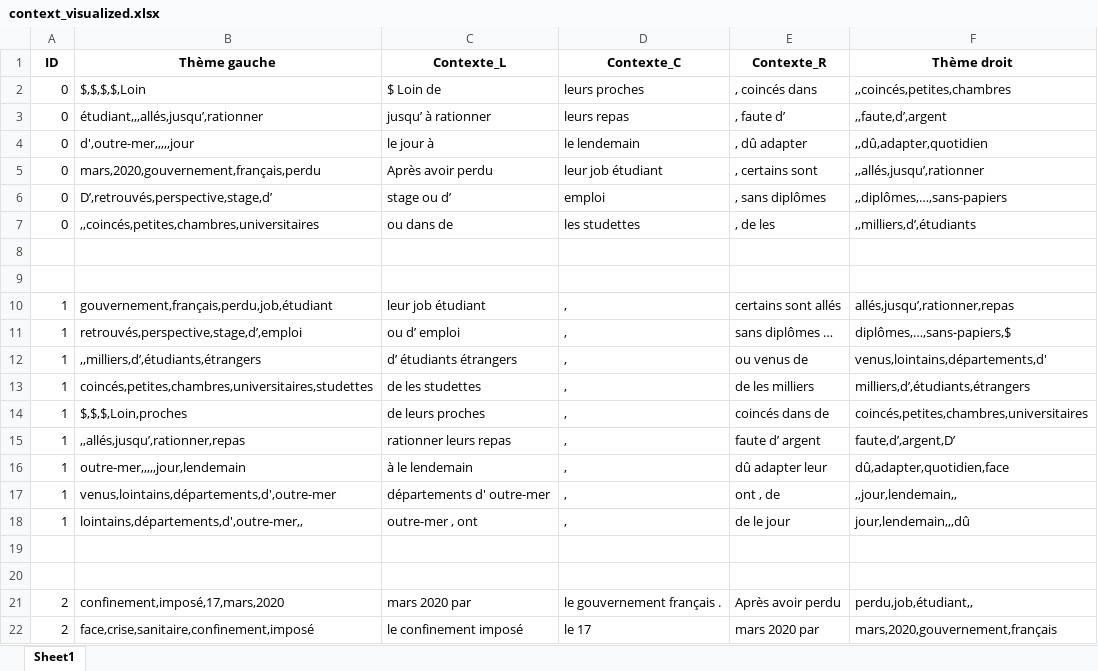
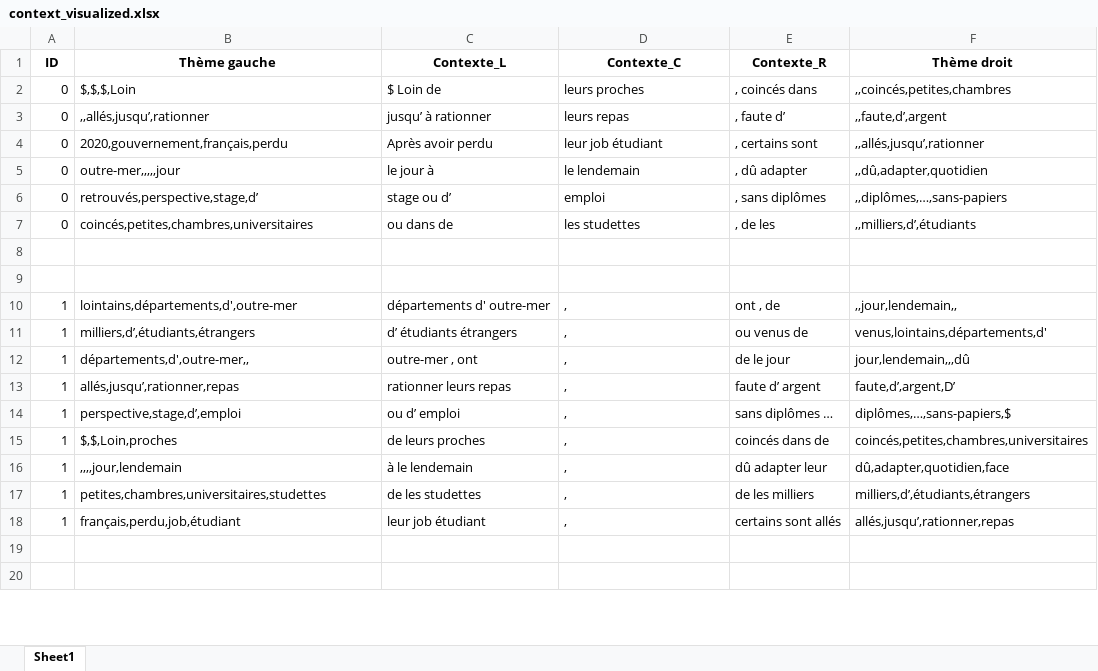
Before and after one commit to mehdi-mirzapour/French-CRS, an Excel workbook: command_line/crs-output/context_visualized.xlsx, sheet Sheet1, drawn as a sheet; only a part is shown; values as stored, in another font and other column widths than the file's, no borders; removed rows and columns are numbered as before the commit, all else as after; the diff covers the shown part only; the diff names each change by its address in the sheet, - before the commit and + after, or states it on an @@ line.

```diff
--- a/command_line/crs-output/context_visualized.xlsx (sheet Sheet1)
+++ b/command_line/crs-output/context_visualized.xlsx (sheet Sheet1)
-B2 (Thème gauche): $,$,$,$,Loin
+B2 (Thème gauche): $,$,$,Loin
-B3 (Thème gauche): étudiant,,,allés,jusqu’,rationner
+B3 (Thème gauche): ,,allés,jusqu’,rationner
-row 4: 0 | d',outre-mer,,,,,jour | le jour à | le lendemain | , dû adapter | ,,dû,adapter,quotidien
-B4 (Thème gauche): mars,2020,gouvernement,français,perdu
+B4 (Thème gauche): 2020,gouvernement,français,perdu
+row 5: 0 | outre-mer,,,,,jour | le jour à | le lendemain | , dû adapter | ,,dû,adapter,quotidien
-B6 (Thème gauche): D’,retrouvés,perspective,stage,d’
+B6 (Thème gauche): retrouvés,perspective,stage,d’
-B7 (Thème gauche): ,,coincés,petites,chambres,universitaires
+B7 (Thème gauche): coincés,petites,chambres,universitaires
-B10 (Thème gauche): gouvernement,français,perdu,job,étudiant
+B10 (Thème gauche): lointains,départements,d',outre-mer
-C10 (Contexte_L): leur job étudiant
+C10 (Contexte_L): départements d' outre-mer
-E10 (Contexte_R): certains sont allés
+E10 (Contexte_R): ont , de
-F10 (Thème droit): allés,jusqu’,rationner,repas
+F10 (Thème droit): ,,jour,lendemain,,
-row 11: 1 | retrouvés,perspective,stage,d’,emploi | ou d’ emploi | , | sans diplômes … | diplômes,…,sans-papiers,$
-B11 (Thème gauche): ,,milliers,d’,étudiants,étrangers
+B11 (Thème gauche): milliers,d’,étudiants,étrangers
-B12 (Thème gauche): coincés,petites,chambres,universitaires,studettes
+B12 (Thème gauche): départements,d',outre-mer,,
-C12 (Contexte_L): de les studettes
+C12 (Contexte_L): outre-mer , ont
-E12 (Contexte_R): de les milliers
+E12 (Contexte_R): de le jour
-F12 (Thème droit): milliers,d’,étudiants,étrangers
+F12 (Thème droit): jour,lendemain,,,dû
-row 14: 1 | $,$,$,Loin,proches | de leurs proches | , | coincés dans de | coincés,petites,chambres,universitaires
-B13 (Thème gauche): ,,allés,jusqu’,rationner,repas
+B13 (Thème gauche): allés,jusqu’,rationner,repas
+row 14: 1 | perspective,stage,d’,emploi | ou d’ emploi | , | sans diplômes … | diplômes,…,sans-papiers,$
+row 15: 1 | $,$,Loin,proches | de leurs proches | , | coincés dans de | coincés,petites,chambres,universitaires
-B16 (Thème gauche): outre-mer,,,,,jour,lendemain
+B16 (Thème gauche): ,,,,jour,lendemain
-B17 (Thème gauche): venus,lointains,départements,d',outre-mer
+B17 (Thème gauche): petites,chambres,universitaires,studettes
-C17 (Contexte_L): départements d' outre-mer
+C17 (Contexte_L): de les studettes
-E17 (Contexte_R): ont , de
+E17 (Contexte_R): de les milliers
-F17 (Thème droit): ,,jour,lendemain,,
+F17 (Thème droit): milliers,d’,étudiants,étrangers
-B18 (Thème gauche): lointains,départements,d',outre-mer,,
+B18 (Thème gauche): français,perdu,job,étudiant
-C18 (Contexte_L): outre-mer , ont
+C18 (Contexte_L): leur job étudiant
-E18 (Contexte_R): de le jour
+E18 (Contexte_R): certains sont allés
-F18 (Thème droit): jour,lendemain,,,dû
+F18 (Thème droit): allés,jusqu’,rationner,repas
-row 21: 2 | confinement,imposé,17,mars,2020 | mars 2020 par | le gouvernement français . | Après avoir perdu | perdu,job,étudiant,,
-row 22: 2 | face,crise,sanitaire,confinement,imposé | le confinement imposé | le 17 | mars 2020 par | mars,2020,gouvernement,français
```
Also changed, not shown: 2 added rows and 10 edited cells elsewhere in this sheet, command_line/crs-output/unseen_data.xlsx, 3 other files.
